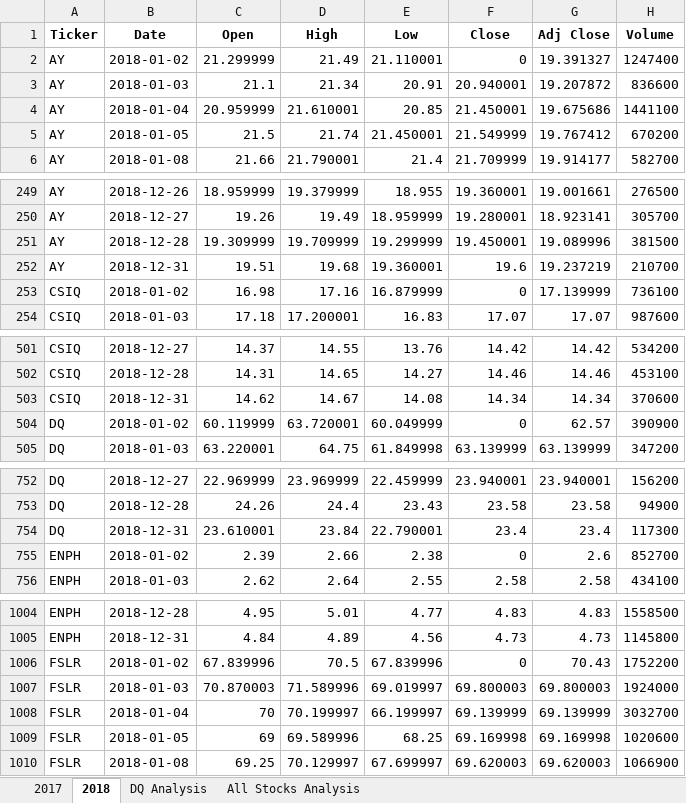
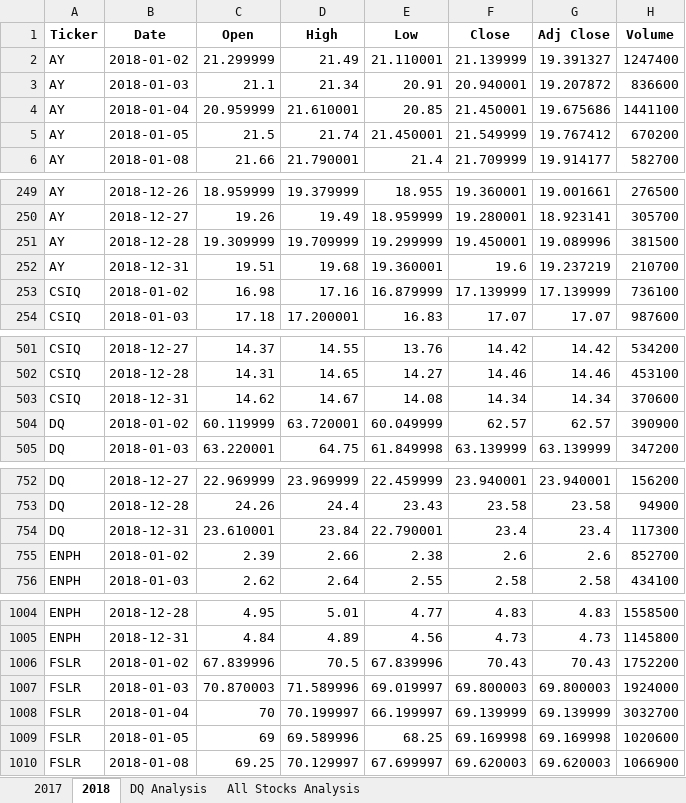
Before and after one commit to gabischlegel/stock-analysis, an Excel workbook: VBA_Challenge.xlsm, sheet 2018, drawn as a sheet; only a part is shown, gaps mark what is left out; values as stored, in another font and other column widths than the file's, no borders; the diff covers the shown part only; the diff names each change by its address in the sheet, - before the commit and + after, or states it on an @@ line.

```diff
--- a/VBA_Challenge.xlsm (sheet 2018)
+++ b/VBA_Challenge.xlsm (sheet 2018)
-F2 (Close): 0
+F2 (Close): 21.139999
-F253 (Close): 0
+F253 (Close): 17.139999
-F504 (Close): 0
+F504 (Close): 62.57
-F755 (Close): 0
+F755 (Close): 2.6
-F1006 (Close): 0
+F1006 (Close): 70.43
```
Also changed, not shown: 7 edited cells elsewhere in this sheet, sheet All Stocks Analysis.
